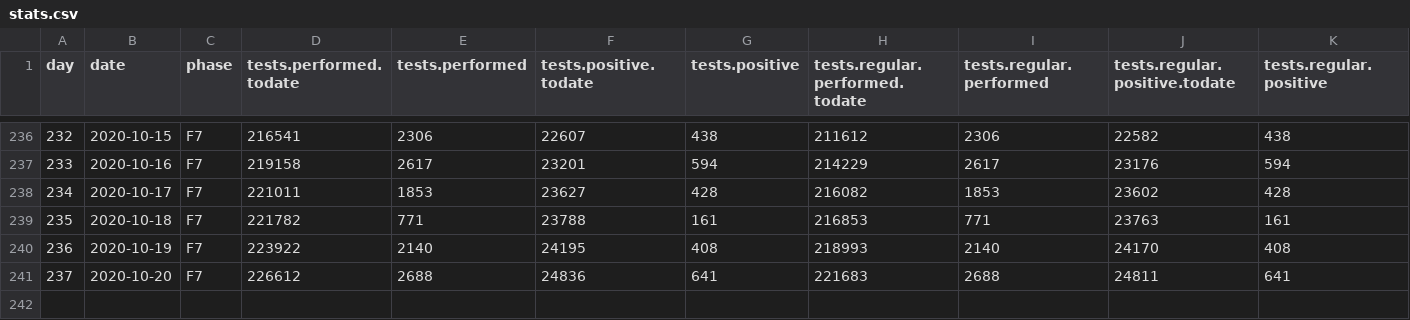
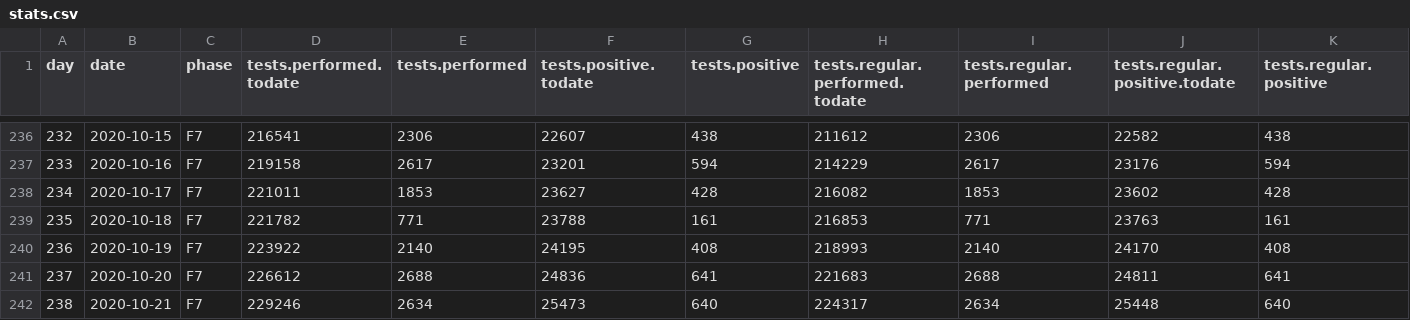
Before and after one commit to treker-mk/data, a CSV file: csv/stats.csv, drawn as a sheet; only a part is shown, gaps mark what is left out; rows hold the shown columns only; the diff names each change by its address in the sheet, - before the commit and + after, or states it on an @@ line.

```diff
--- a/csv/stats.csv
+++ b/csv/stats.csv
+row 242: 238 | 2020-10-21 | F7 | 229246 | 2634 | 25473 | 640 | 224317 | 2634 | 25448 | 640
```
Also changed, not shown: csv/active-regions.csv, csv/municipality.csv, 17 other files.
